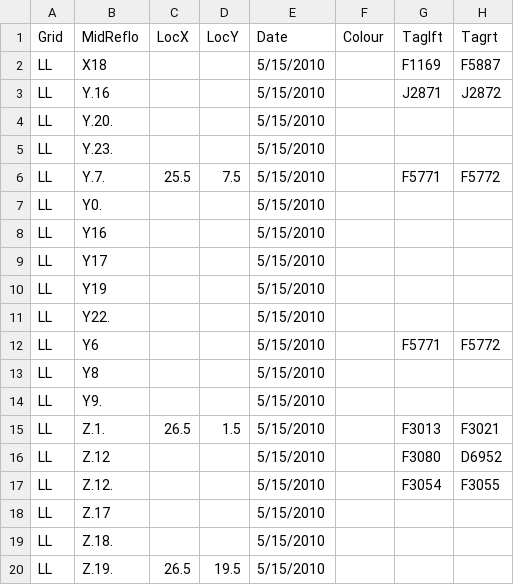
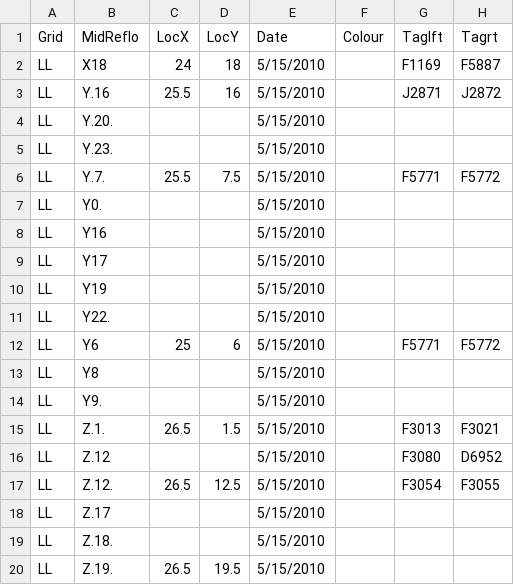
Before and after one commit to jballuffi/KRSP_exploring, a CSV file: Input/2010_RR_Midden_Census.csv, drawn as a sheet; only a part is shown; the diff names each change by its address in the sheet, - before the commit and + after, or states it on an @@ line.

Commit message:
manually add x and y locs

```diff
--- a/Input/2010_RR_Midden_Census.csv
+++ b/Input/2010_RR_Midden_Census.csv
-C2 (LocX): (empty)
+C2 (LocX): 24
-D2 (LocY): (empty)
+D2 (LocY): 18
-C3 (LocX): (empty)
+C3 (LocX): 25.5
-D3 (LocY): (empty)
+D3 (LocY): 16
-C12 (LocX): (empty)
+C12 (LocX): 25
-D12 (LocY): (empty)
+D12 (LocY): 6
-C17 (LocX): (empty)
+C17 (LocX): 26.5
-D17 (LocY): (empty)
+D17 (LocY): 12.5
```
